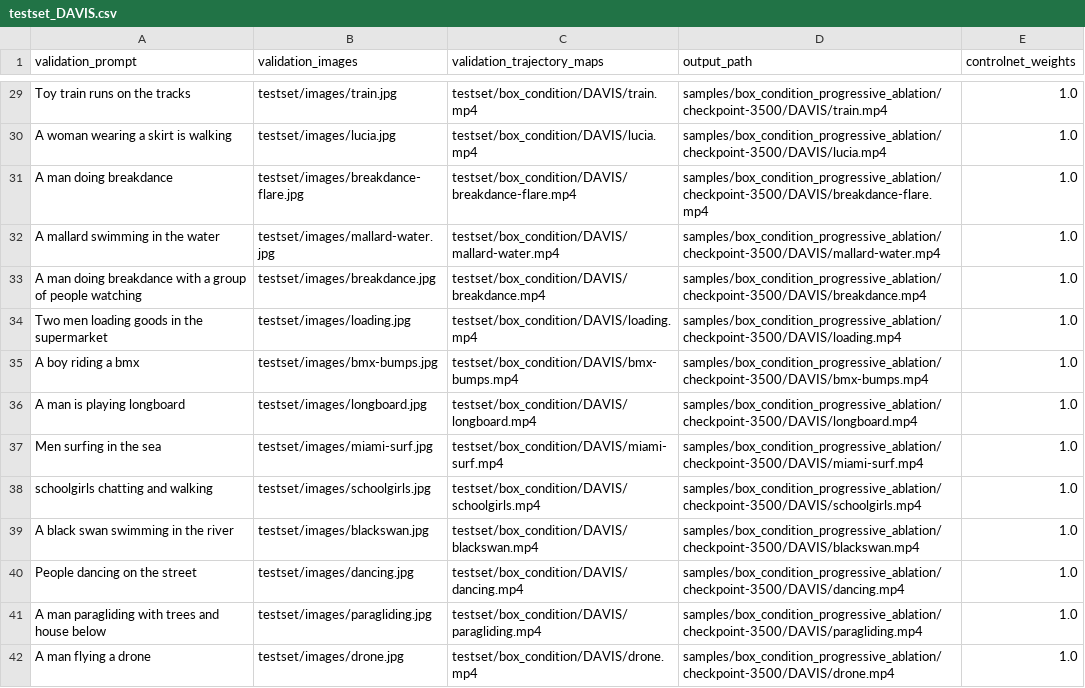
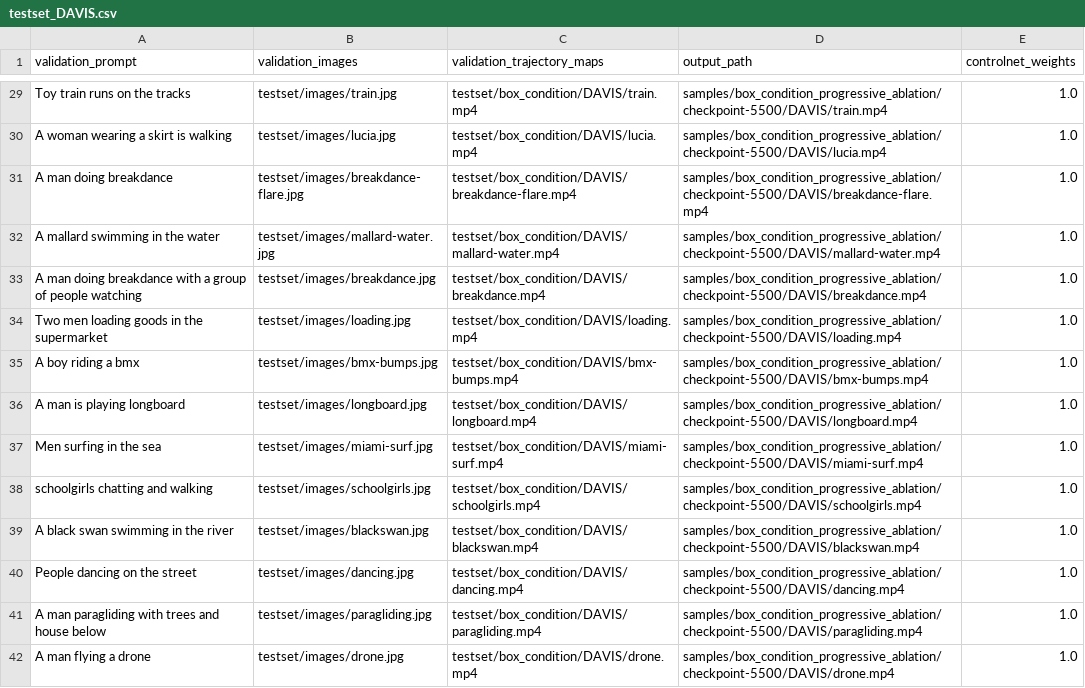
Before and after one commit to JonathanLi19/finetrainers, a CSV file: training/cogvideox/validation_args/DAVIS/box_progressive_ablation/testset_DAVIS.csv, drawn as a sheet; only a part is shown, gaps mark what is left out; the diff covers the shown part only; the diff names each change by its address in the sheet, - before the commit and + after, or states it on an @@ line.

```diff
--- a/training/cogvideox/validation_args/DAVIS/box_progressive_ablation/testset_DAVIS.csv
+++ b/training/cogvideox/validation_args/DAVIS/box_progressive_ablation/testset_DAVIS.csv
-D29 (output_path): samples/box_condition_progressive_ablation/checkpoint-3500/DAVIS/train.mp4
+D29 (output_path): samples/box_condition_progressive_ablation/checkpoint-5500/DAVIS/train.mp4
-D30 (output_path): samples/box_condition_progressive_ablation/checkpoint-3500/DAVIS/lucia.mp4
+D30 (output_path): samples/box_condition_progressive_ablation/checkpoint-5500/DAVIS/lucia.mp4
-D31 (output_path): samples/box_condition_progressive_ablation/checkpoint-3500/DAVIS/breakdance-flare.mp4
+D31 (output_path): samples/box_condition_progressive_ablation/checkpoint-5500/DAVIS/breakdance-flare.mp4
-D32 (output_path): samples/box_condition_progressive_ablation/checkpoint-3500/DAVIS/mallard-water.mp4
+D32 (output_path): samples/box_condition_progressive_ablation/checkpoint-5500/DAVIS/mallard-water.mp4
-D33 (output_path): samples/box_condition_progressive_ablation/checkpoint-3500/DAVIS/breakdance.mp4
+D33 (output_path): samples/box_condition_progressive_ablation/checkpoint-5500/DAVIS/breakdance.mp4
-D34 (output_path): samples/box_condition_progressive_ablation/checkpoint-3500/DAVIS/loading.mp4
+D34 (output_path): samples/box_condition_progressive_ablation/checkpoint-5500/DAVIS/loading.mp4
-D35 (output_path): samples/box_condition_progressive_ablation/checkpoint-3500/DAVIS/bmx-bumps.mp4
+D35 (output_path): samples/box_condition_progressive_ablation/checkpoint-5500/DAVIS/bmx-bumps.mp4
-D36 (output_path): samples/box_condition_progressive_ablation/checkpoint-3500/DAVIS/longboard.mp4
+D36 (output_path): samples/box_condition_progressive_ablation/checkpoint-5500/DAVIS/longboard.mp4
-D37 (output_path): samples/box_condition_progressive_ablation/checkpoint-3500/DAVIS/miami-surf.mp4
+D37 (output_path): samples/box_condition_progressive_ablation/checkpoint-5500/DAVIS/miami-surf.mp4
-D38 (output_path): samples/box_condition_progressive_ablation/checkpoint-3500/DAVIS/schoolgirls.mp4
+D38 (output_path): samples/box_condition_progressive_ablation/checkpoint-5500/DAVIS/schoolgirls.mp4
-D39 (output_path): samples/box_condition_progressive_ablation/checkpoint-3500/DAVIS/blackswan.mp4
+D39 (output_path): samples/box_condition_progressive_ablation/checkpoint-5500/DAVIS/blackswan.mp4
-D40 (output_path): samples/box_condition_progressive_ablation/checkpoint-3500/DAVIS/dancing.mp4
+D40 (output_path): samples/box_condition_progressive_ablation/checkpoint-5500/DAVIS/dancing.mp4
-D41 (output_path): samples/box_condition_progressive_ablation/checkpoint-3500/DAVIS/paragliding.mp4
+D41 (output_path): samples/box_condition_progressive_ablation/checkpoint-5500/DAVIS/paragliding.mp4
-D42 (output_path): samples/box_condition_progressive_ablation/checkpoint-3500/DAVIS/drone.mp4
+D42 (output_path): samples/box_condition_progressive_ablation/checkpoint-5500/DAVIS/drone.mp4
```
Also changed, not shown: 64 edited cells elsewhere in this file, training/cogvideox/validation_args/DAVIS/box_segment_ablation/testset_DAVIS.csv, 20 other files.
